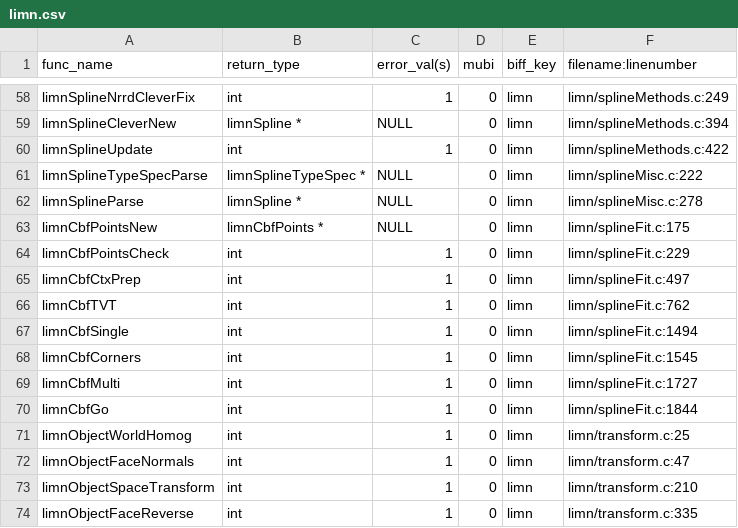
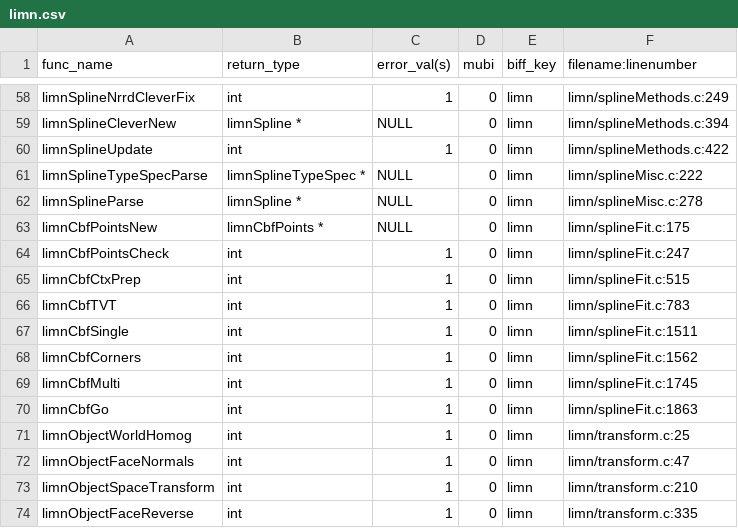
Before and after one commit to Listening-Exchange/DELETE_ME_TEEM_DEMO, a CSV file: python/cffi/biffdata/limn.csv, drawn as a sheet; only a part is shown, gaps mark what is left out.

```diff
--- a/python/cffi/biffdata/limn.csv
+++ b/python/cffi/biffdata/limn.csv
@@ -63,9 +63,9 @@ limnSplineParse,limnSpline *,NULL,0,limn,limn/splineMisc.c:278
 limnCbfPointsNew,limnCbfPoints *,NULL,0,limn,limn/splineFit.c:175
-limnCbfPointsCheck,int,1,0,limn,limn/splineFit.c:229
-limnCbfCtxPrep,int,1,0,limn,limn/splineFit.c:497
-limnCbfTVT,int,1,0,limn,limn/splineFit.c:762
-limnCbfSingle,int,1,0,limn,limn/splineFit.c:1494
-limnCbfCorners,int,1,0,limn,limn/splineFit.c:1545
-limnCbfMulti,int,1,0,limn,limn/splineFit.c:1727
-limnCbfGo,int,1,0,limn,limn/splineFit.c:1844
+limnCbfPointsCheck,int,1,0,limn,limn/splineFit.c:247
+limnCbfCtxPrep,int,1,0,limn,limn/splineFit.c:515
+limnCbfTVT,int,1,0,limn,limn/splineFit.c:783
+limnCbfSingle,int,1,0,limn,limn/splineFit.c:1511
+limnCbfCorners,int,1,0,limn,limn/splineFit.c:1562
+limnCbfMulti,int,1,0,limn,limn/splineFit.c:1745
+limnCbfGo,int,1,0,limn,limn/splineFit.c:1863
 limnObjectWorldHomog,int,1,0,limn,limn/transform.c:25
```
Also changed, not shown: 1 other file.
